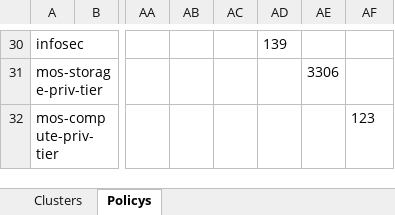
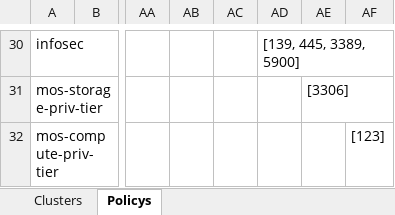
Before and after one commit to ryantischer/CiscoTetration, an Excel workbook: adm_2_xls/TA_ADM.xlsx, sheet Policys, drawn as a sheet; only a part is shown, gaps mark what is left out; values as stored, in another font and other column widths than the file's, no borders; the diff covers the shown part only; the diff names each change by its address in the sheet, - before the commit and + after, or states it on an @@ line.

Commit message:
updated policy worksheet

```diff
--- a/adm_2_xls/TA_ADM.xlsx (sheet Policys)
+++ b/adm_2_xls/TA_ADM.xlsx (sheet Policys)
-AD30: 139
+AD30: [139, 445, 3389, 5900]
-AE31: 3306
+AE31: [3306]
-AF32: 123
+AF32: [123]
```
Also changed, not shown: 28 edited cells elsewhere in this sheet, 1 other file.
